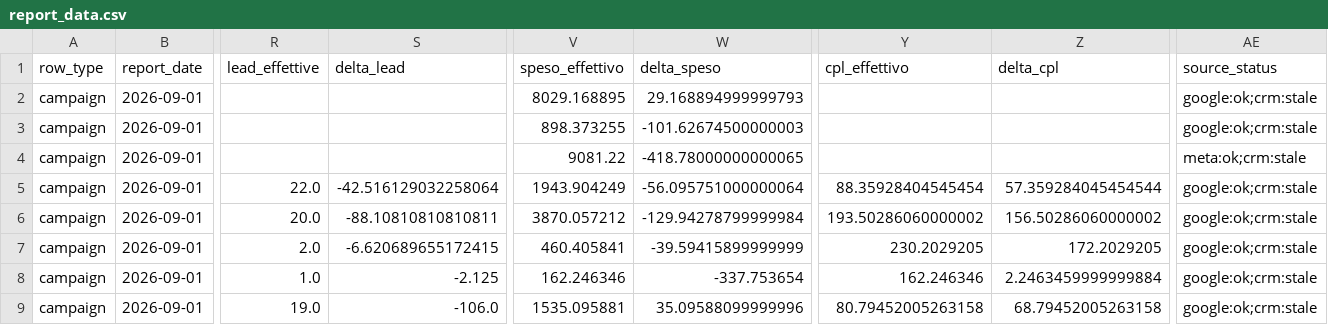
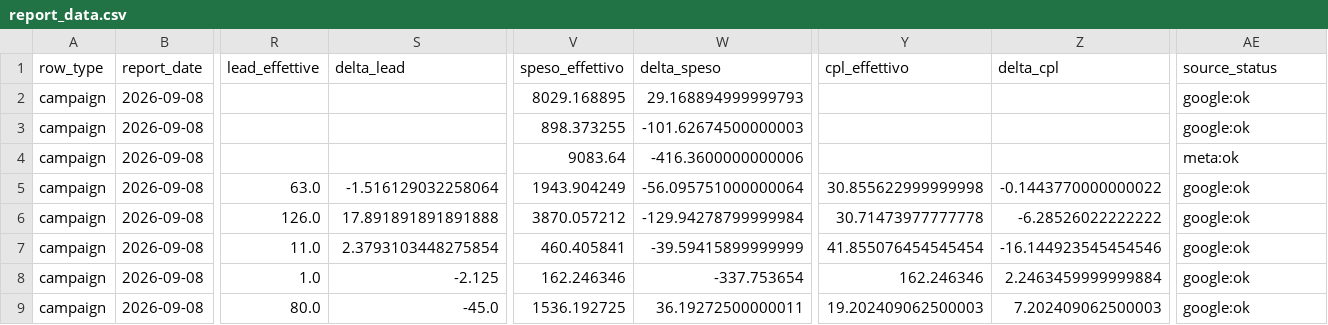
Before and after one commit to andreafallavollita5-cmyk/dynamica-dashboard, a CSV file: data/history/2026-08/report_data.csv, drawn as a sheet; only a part is shown, gaps mark what is left out; the diff covers the shown part only; the diff names each change by its address in the sheet, - before the commit and + after, or states it on an @@ line.

Commit message:
Aggiorna snapshot agosto con lead CRM complete

```diff
--- a/data/history/2026-08/report_data.csv
+++ b/data/history/2026-08/report_data.csv
-B2:B9 (report_date): 2026-09-01
+B2:B9 (report_date): 2026-09-08
-AE2:AE3 (source_status): google:ok;crm:stale
+AE2:AE3 (source_status): google:ok
-V4 (speso_effettivo): 9081.22
+V4 (speso_effettivo): 9083.64
-W4 (delta_speso): -418.78000000000065
+W4 (delta_speso): -416.3600000000006
-AE4 (source_status): meta:ok;crm:stale
+AE4 (source_status): meta:ok
-R5 (lead_effettive): 22.0
+R5 (lead_effettive): 63.0
-S5 (delta_lead): -42.516129032258064
+S5 (delta_lead): -1.516129032258064
-Y5 (cpl_effettivo): 88.35928404545454
+Y5 (cpl_effettivo): 30.855622999999998
-Z5 (delta_cpl): 57.359284045454544
+Z5 (delta_cpl): -0.1443770000000022
-AE5:AE9 (source_status): google:ok;crm:stale
+AE5:AE9 (source_status): google:ok
-R6 (lead_effettive): 20.0
+R6 (lead_effettive): 126.0
-S6 (delta_lead): -88.10810810810811
+S6 (delta_lead): 17.891891891891888
-Y6 (cpl_effettivo): 193.50286060000002
+Y6 (cpl_effettivo): 30.71473977777778
-Z6 (delta_cpl): 156.50286060000002
+Z6 (delta_cpl): -6.28526022222222
-R7 (lead_effettive): 2.0
+R7 (lead_effettive): 11.0
-S7 (delta_lead): -6.620689655172415
+S7 (delta_lead): 2.3793103448275854
-Y7 (cpl_effettivo): 230.2029205
+Y7 (cpl_effettivo): 41.855076454545454
-Z7 (delta_cpl): 172.2029205
+Z7 (delta_cpl): -16.144923545454546
-R9 (lead_effettive): 19.0
+R9 (lead_effettive): 80.0
-S9 (delta_lead): -106.0
+S9 (delta_lead): -45.0
-V9 (speso_effettivo): 1535.095881
+V9 (speso_effettivo): 1536.192725
-W9 (delta_speso): 35.09588099999996
+W9 (delta_speso): 36.19272500000011
-Y9 (cpl_effettivo): 80.79452005263158
+Y9 (cpl_effettivo): 19.202409062500003
-Z9 (delta_cpl): 68.79452005263158
+Z9 (delta_cpl): 7.202409062500003
```
Also changed, not shown: 95 edited cells elsewhere in this file, 2 other files.
